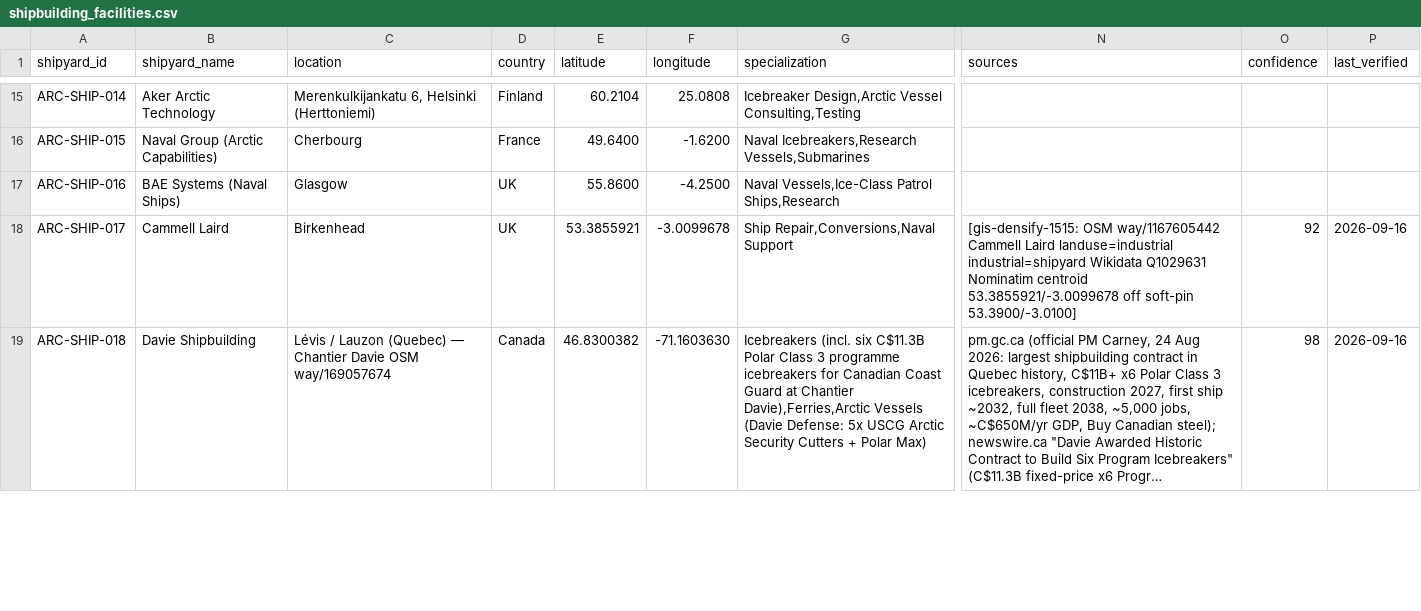
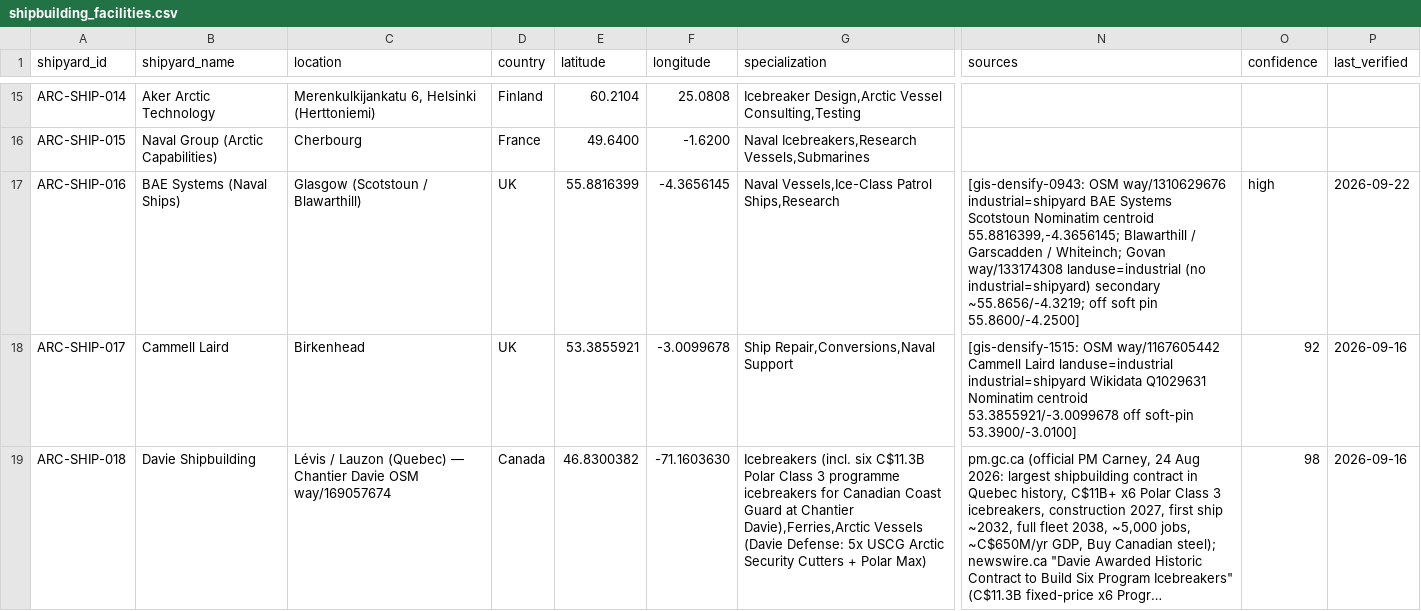
Before and after one commit to International-Arctic/Arctic-Trade-Lanes, a CSV file: dataset/shipbuilding_facilities.csv, drawn as a sheet; only a part is shown, gaps mark what is left out; long unchanged cells end in …; the diff covers the shown part only; the diff names each change by its address in the sheet, - before the commit and + after, or states it on an @@ line.

```diff
--- a/dataset/shipbuilding_facilities.csv
+++ b/dataset/shipbuilding_facilities.csv
-C17 (location): Glasgow
+C17 (location): Glasgow (Scotstoun / Blawarthill)
-E17 (latitude): 55.8600
+E17 (latitude): 55.8816399
-F17 (longitude): -4.2500
+F17 (longitude): -4.3656145
-N17 (sources): (empty)
+N17 (sources): [gis-densify-0943: OSM way/1310629676 industrial=shipyard BAE Systems Scotstoun Nominatim centroid 55.8816399,-4.3656145; Blawarthill / Garscadden / Whiteinch; Govan way/133174308 landuse=industrial (no industrial=shipyard) secondary ~55.8656/-4.3219; off soft pin 55.8600/-4.2500]
-O17 (confidence): (empty)
+O17 (confidence): high
-P17 (last_verified): (empty)
+P17 (last_verified): 2026-09-22
```
Also changed, not shown: 11 edited cells elsewhere in this file, 6 other files.
